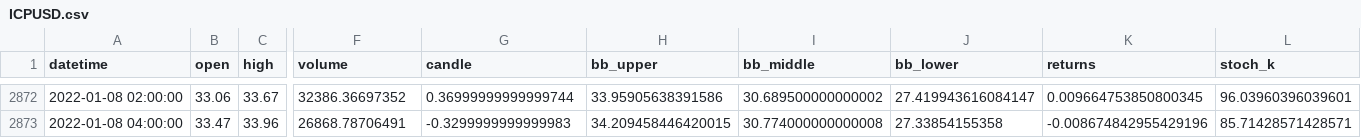
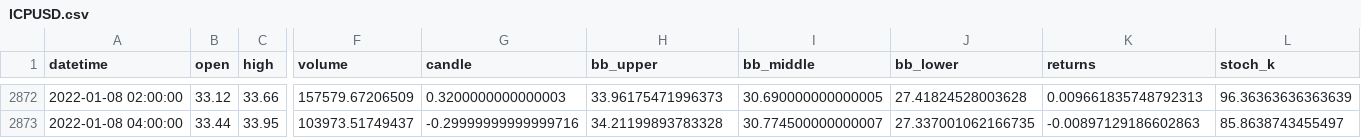
Before and after one commit to JTEELE/LSTM_azure-app, a CSV file: Data/Functionality/Algo_Bot/ICPUSD.csv, drawn as a sheet; only a part is shown, gaps mark what is left out; the diff covers the shown part only; the diff names each change by its address in the sheet, - before the commit and + after, or states it on an @@ line.

```diff
--- a/Data/Functionality/Algo_Bot/ICPUSD.csv
+++ b/Data/Functionality/Algo_Bot/ICPUSD.csv
-B2872 (open): 33.06
+B2872 (open): 33.12
-C2872 (high): 33.67
+C2872 (high): 33.66
-F2872 (volume): 32386.36697352
+F2872 (volume): 157579.67206509
-G2872 (candle): 0.36999999999999744
+G2872 (candle): 0.3200000000000003
-H2872 (bb_upper): 33.95905638391586
+H2872 (bb_upper): 33.96175471996373
-I2872 (bb_middle): 30.689500000000002
+I2872 (bb_middle): 30.690000000000005
-J2872 (bb_lower): 27.419943616084147
+J2872 (bb_lower): 27.41824528003628
-K2872 (returns): 0.009664753850800345
+K2872 (returns): 0.009661835748792313
-L2872 (stoch_k): 96.03960396039601
+L2872 (stoch_k): 96.36363636363639
-B2873 (open): 33.47
+B2873 (open): 33.44
-C2873 (high): 33.96
+C2873 (high): 33.95
-F2873 (volume): 26868.78706491
+F2873 (volume): 103973.51749437
-G2873 (candle): -0.3299999999999983
+G2873 (candle): -0.29999999999999716
-H2873 (bb_upper): 34.209458446420015
+H2873 (bb_upper): 34.21199893783328
-I2873 (bb_middle): 30.774000000000008
+I2873 (bb_middle): 30.774500000000007
-J2873 (bb_lower): 27.33854155358
+J2873 (bb_lower): 27.337001062166735
-K2873 (returns): -0.008674842955429196
+K2873 (returns): -0.00897129186602863
-L2873 (stoch_k): 85.71428571428571
+L2873 (stoch_k): 85.8638743455497
```
Also changed, not shown: 172 edited cells elsewhere in this file, 19 other files.
